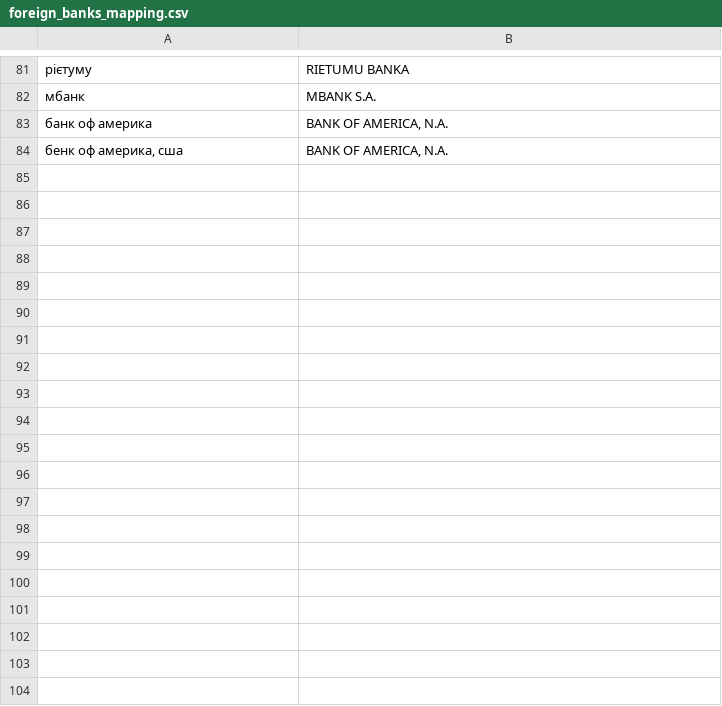
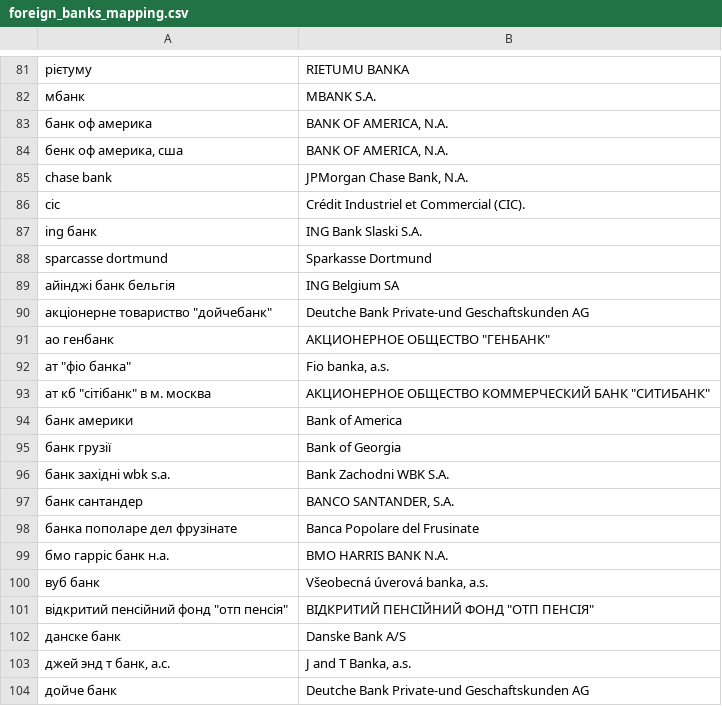
Before and after one commit to rodionvolovik/pep.org.ua, a CSV file: pepdb/core/dicts/foreign_banks_mapping.csv, drawn as a sheet; only a part is shown, gaps mark what is left out; the diff covers the shown part only; the diff names each change by its address in the sheet, - before the commit and + after, or states it on an @@ line.

Commit message:
Fixing mapping for banks, adding script to update banks in bulk

```diff
--- a/pepdb/core/dicts/foreign_banks_mapping.csv
+++ b/pepdb/core/dicts/foreign_banks_mapping.csv
+row 85: chase bank | JPMorgan Chase Bank, N.A.
+row 86: cic | Crédit Industriel et Commercial (CIC).
+row 87: ing банк | ING Bank Slaski S.A.
+row 88: sparcasse dortmund | Sparkasse Dortmund
+row 89: айінджі банк бельгія | ING Belgium SA
+row 90: акціонерне товариство "дойчебанк" | Deutche Bank Private-und Geschaftskunden AG
+row 91: ао генбанк | АКЦИОНЕРНОЕ ОБЩЕСТВО "ГЕНБАНК"
+row 92: ат "фіо банка" | Fio banka, a.s.
+row 93: ат кб "сітібанк" в м. москва | АКЦИОНЕРНОЕ ОБЩЕСТВО КОММЕРЧЕСКИЙ БАНК "СИТИБАНК"
+row 94: банк америки | Bank of America
+row 95: банк грузії | Bank of Georgia
+row 96: банк західні wbk s.a. | Bank Zachodni WBK S.A.
+row 97: банк сантандер | BANCO SANTANDER, S.A.
+row 98: банка пополаре дел фрузінате | Banca Popolare del Frusinate
+row 99: бмо гарріс банк н.а. | BMO HARRIS BANK N.A.
+row 100: вуб банк | Všeobecná úverová banka, a.s.
+row 101: відкритий пенсійний фонд "отп пенсія" | ВІДКРИТИЙ ПЕНСІЙНИЙ ФОНД "ОТП ПЕНСІЯ"
+row 102: данске банк | Danske Bank A/S
+row 103: джей энд т банк, а.с. | J and T Banka, a.s.
+row 104: дойче банк | Deutche Bank Private-und Geschaftskunden AG
```
Also changed, not shown: 25 added rows elsewhere in this file, pepdb/core/dicts/foreign_banks.csv, 1 other file.
